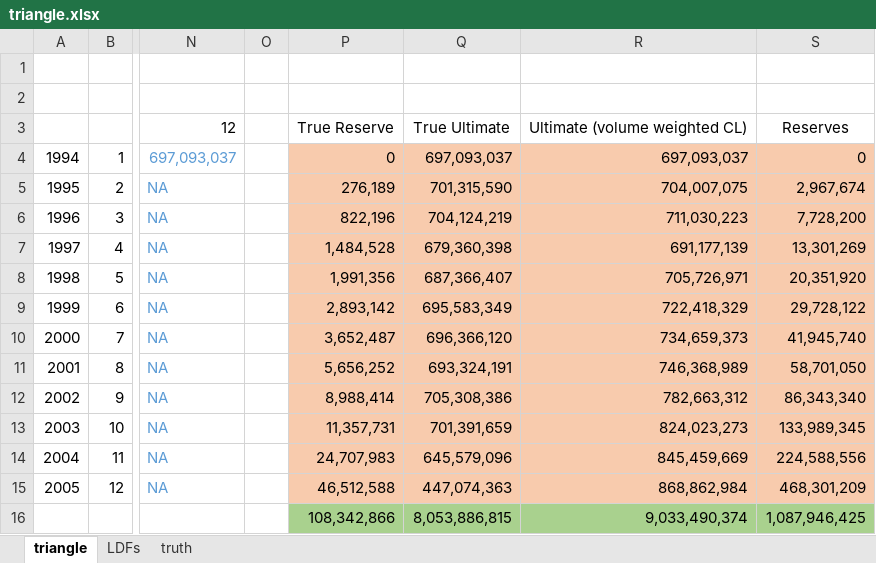
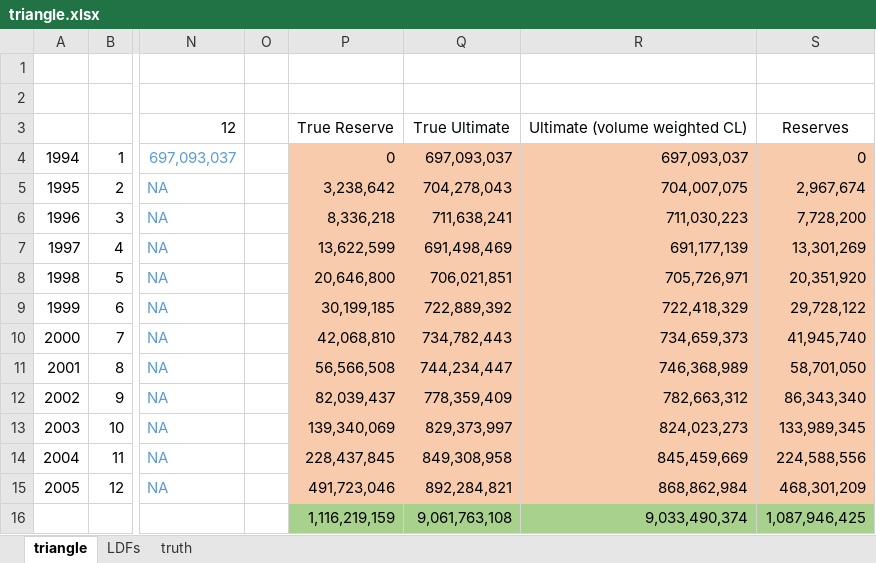
Before and after one commit to kafisatz/DecisionTrees.jl, an Excel workbook: data/reservingAccident/triangle.xlsx, sheet triangle, drawn as a sheet; only a part is shown, gaps mark what is left out; values as stored, in another font and other column widths than the file's, no borders; the diff names each change by its address in the sheet, - before the commit and + after, or states it on an @@ line.

```diff
--- a/data/reservingAccident/triangle.xlsx (sheet triangle)
+++ b/data/reservingAccident/triangle.xlsx (sheet triangle)
-P5: 276,189
+P5: 3,238,642
-Q5: 701,315,590
+Q5: 704,278,043
-P6: 822,196
+P6: 8,336,218
-Q6: 704,124,219
+Q6: 711,638,241
-P7: 1,484,528
+P7: 13,622,599
-Q7: 679,360,398
+Q7: 691,498,469
-P8: 1,991,356
+P8: 20,646,800
-Q8: 687,366,407
+Q8: 706,021,851
-P9: 2,893,142
+P9: 30,199,185
-Q9: 695,583,349
+Q9: 722,889,392
-P10: 3,652,487
+P10: 42,068,810
-Q10: 696,366,120
+Q10: 734,782,443
-P11: 5,656,252
+P11: 56,566,508
-Q11: 693,324,191
+Q11: 744,234,447
-P12: 8,988,414
+P12: 82,039,437
-Q12: 705,308,386
+Q12: 778,359,409
-P13: 11,357,731
+P13: 139,340,069
-Q13: 701,391,659
+Q13: 829,373,997
-P14: 24,707,983
+P14: 228,437,845
-Q14: 645,579,096
+Q14: 849,308,958
-P15: 46,512,588
+P15: 491,723,046
-Q15: 447,074,363
+Q15: 892,284,821
-P16: 108,342,866
+P16: 1,116,219,159
-Q16: 8,053,886,815
+Q16: 9,061,763,108
```
Also changed, not shown: sheet truth, formulas that keep their value, 4 other files.
